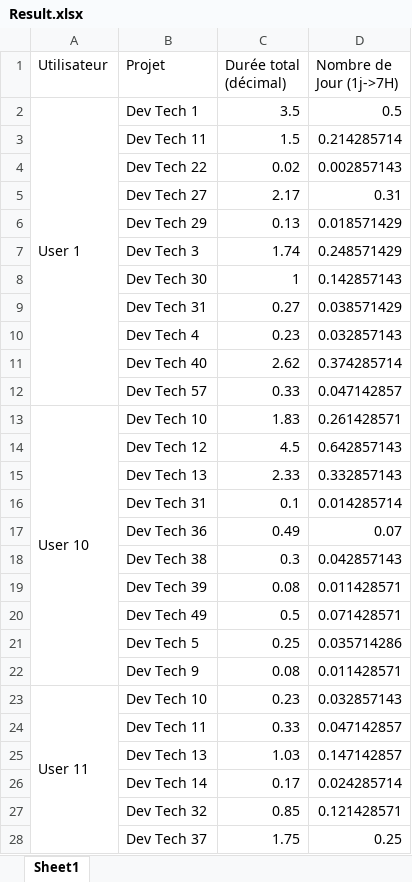
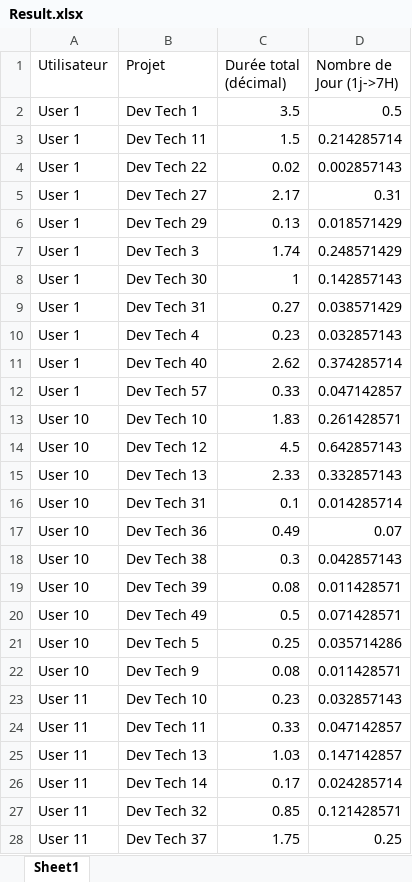
Before and after one commit to nedjmlaib/CMC-project, an Excel workbook: excel_files/output/Result.xlsx, sheet Sheet1, drawn as a sheet; only a part is shown; values as stored, in another font and other column widths than the file's, no cell formats; the diff covers the shown part only; the diff names each change by its address in the sheet, - before the commit and + after, or states it on an @@ line.

```diff
--- a/excel_files/output/Result.xlsx (sheet Sheet1)
+++ b/excel_files/output/Result.xlsx (sheet Sheet1)
-A2:A12 merged
-A3:A12 (Utilisateur): (empty)
+A3:A12 (Utilisateur): User 1
-A13:A22 merged
-A14:A22 (Utilisateur): (empty)
+A14:A22 (Utilisateur): User 10
-A23:A32 merged
-A24:A28 (Utilisateur): (empty)
+A24:A28 (Utilisateur): User 11
```
Also changed, not shown: 198 edited cells and merged cells elsewhere in this sheet, cell formats, 5 other files.
